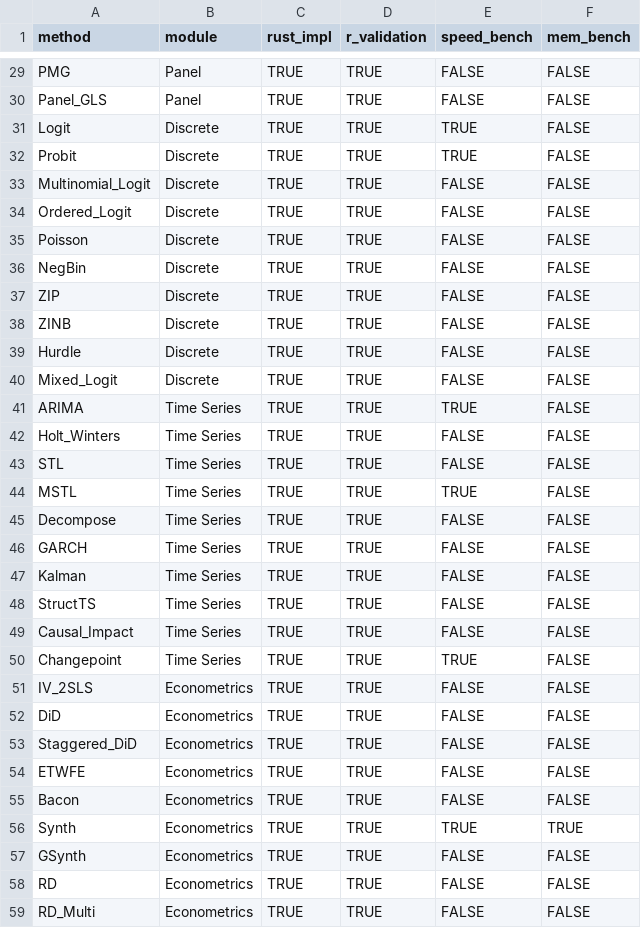
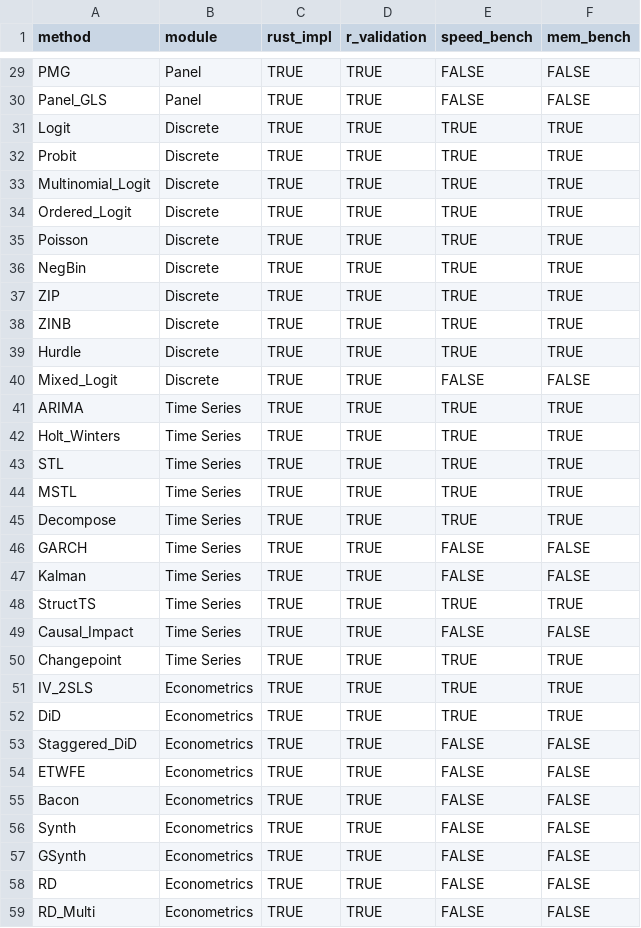
Before and after one commit to umatter/prompt2analytics, a CSV file: performance/comparisons/r_comparison/results/validation_coverage.csv, drawn as a sheet; only a part is shown, gaps mark what is left out; the diff covers the shown part only.

```diff
--- a/performance/comparisons/r_comparison/results/validation_coverage.csv
+++ b/performance/comparisons/r_comparison/results/validation_coverage.csv
@@ -30,24 +30,24 @@
 "Panel_GLS","Panel",TRUE,TRUE,FALSE,FALSE
-"Logit","Discrete",TRUE,TRUE,TRUE,FALSE
-"Probit","Discrete",TRUE,TRUE,TRUE,FALSE
-"Multinomial_Logit","Discrete",TRUE,TRUE,FALSE,FALSE
-"Ordered_Logit","Discrete",TRUE,TRUE,FALSE,FALSE
-"Poisson","Discrete",TRUE,TRUE,FALSE,FALSE
-"NegBin","Discrete",TRUE,TRUE,FALSE,FALSE
-"ZIP","Discrete",TRUE,TRUE,FALSE,FALSE
-"ZINB","Discrete",TRUE,TRUE,FALSE,FALSE
-"Hurdle","Discrete",TRUE,TRUE,FALSE,FALSE
+"Logit","Discrete",TRUE,TRUE,TRUE,TRUE
+"Probit","Discrete",TRUE,TRUE,TRUE,TRUE
+"Multinomial_Logit","Discrete",TRUE,TRUE,TRUE,TRUE
+"Ordered_Logit","Discrete",TRUE,TRUE,TRUE,TRUE
+"Poisson","Discrete",TRUE,TRUE,TRUE,TRUE
+"NegBin","Discrete",TRUE,TRUE,TRUE,TRUE
+"ZIP","Discrete",TRUE,TRUE,TRUE,TRUE
+"ZINB","Discrete",TRUE,TRUE,TRUE,TRUE
+"Hurdle","Discrete",TRUE,TRUE,TRUE,TRUE
 "Mixed_Logit","Discrete",TRUE,TRUE,FALSE,FALSE
-"ARIMA","Time Series",TRUE,TRUE,TRUE,FALSE
-"Holt_Winters","Time Series",TRUE,TRUE,FALSE,FALSE
-"STL","Time Series",TRUE,TRUE,FALSE,FALSE
-"MSTL","Time Series",TRUE,TRUE,TRUE,FALSE
-"Decompose","Time Series",TRUE,TRUE,FALSE,FALSE
+"ARIMA","Time Series",TRUE,TRUE,TRUE,TRUE
+"Holt_Winters","Time Series",TRUE,TRUE,TRUE,TRUE
+"STL","Time Series",TRUE,TRUE,TRUE,TRUE
+"MSTL","Time Series",TRUE,TRUE,TRUE,TRUE
+"Decompose","Time Series",TRUE,TRUE,TRUE,TRUE
 "GARCH","Time Series",TRUE,TRUE,FALSE,FALSE
 "Kalman","Time Series",TRUE,TRUE,FALSE,FALSE
-"StructTS","Time Series",TRUE,TRUE,FALSE,FALSE
+"StructTS","Time Series",TRUE,TRUE,TRUE,TRUE
 "Causal_Impact","Time Series",TRUE,TRUE,FALSE,FALSE
-"Changepoint","Time Series",TRUE,TRUE,TRUE,FALSE
-"IV_2SLS","Econometrics",TRUE,TRUE,FALSE,FALSE
-"DiD","Econometrics",TRUE,TRUE,FALSE,FALSE
+"Changepoint","Time Series",TRUE,TRUE,TRUE,TRUE
+"IV_2SLS","Econometrics",TRUE,TRUE,TRUE,TRUE
+"DiD","Econometrics",TRUE,TRUE,TRUE,TRUE
 "Staggered_DiD","Econometrics",TRUE,TRUE,FALSE,FALSE
@@ -55,3 +55,3 @@
 "Bacon","Econometrics",TRUE,TRUE,FALSE,FALSE
-"Synth","Econometrics",TRUE,TRUE,TRUE,TRUE
+"Synth","Econometrics",TRUE,TRUE,FALSE,FALSE
 "GSynth","Econometrics",TRUE,TRUE,FALSE,FALSE
```
Also changed, not shown: 132 edited cells elsewhere in this file, 30 other files.
